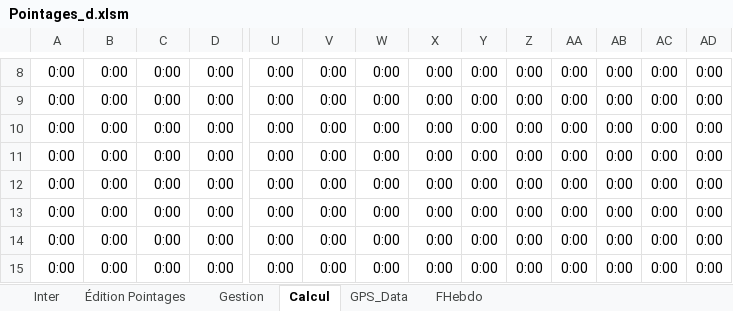
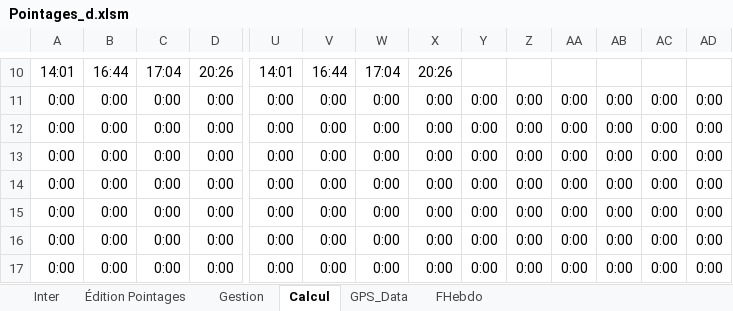
Before and after one commit to avigeilpro/PointagesXL, an Excel workbook: Amb/Pointages_d.xlsm, sheet Calcul, drawn as a sheet; only a part is shown, gaps mark what is left out; the shorter side is filled out with more unchanged rows; values as stored, in another font and other column widths than the file's, no borders; removed rows and columns are numbered as before the commit, all else as after; rows hold the shown columns only; the diff covers the shown part only; the diff names each change by its address in the sheet, - before the commit and + after, or states it on an @@ line.

```diff
--- a/Amb/Pointages_d.xlsm (sheet Calcul)
+++ b/Amb/Pointages_d.xlsm (sheet Calcul)
-A10: 0:00
+A10: 14:01
-B10: 0:00
+B10: 16:44
-C10: 0:00
+C10: 17:04
-D10: 0:00
+D10: 20:26
-U10: 0:00
+U10: 14:01
-V10: 0:00
+V10: 16:44
-W10: 0:00
+W10: 17:04
-X10: 0:00
+X10: 20:26
-Y10: 0:00
+Y10: (empty)
-Z10: 0:00
+Z10: (empty)
-AA10: 0:00
+AA10: (empty)
-AB10: 0:00
+AB10: (empty)
-AC10: 0:00
+AC10: (empty)
-AD10: 0:00
+AD10: (empty)
-row 9: 0:00 | 0:00 | 0:00 | 0:00 | 0:00 | 0:00 | 0:00 | 0:00 | 0:00 | 0:00 | 0:00 | 0:00 | 0:00 | 0:00
-row 10: 0:00 | 0:00 | 0:00 | 0:00 | 0:00 | 0:00 | 0:00 | 0:00 | 0:00 | 0:00 | 0:00 | 0:00 | 0:00 | 0:00
```
Also changed, not shown: 2 added rows and 91 edited cells elsewhere in this sheet, sheet Gestion, formulas that keep their value, charts or pictures.
